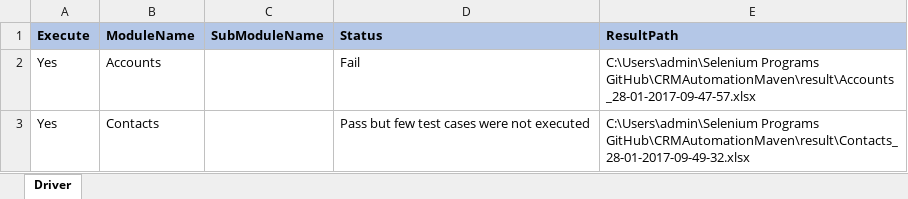
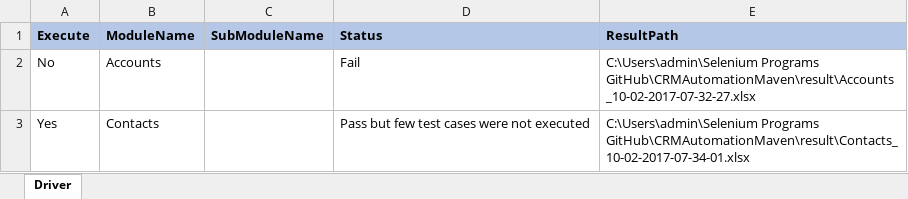
Before and after one commit to sivaram-khandrika/CRMAutomationMaven, an Excel workbook: CRMAutomationMaven/Test Data/Driver.xlsx, sheet Driver, drawn as a sheet; values as stored, in another font and other column widths than the file's, no borders; the diff names each change by its address in the sheet, - before the commit and + after, or states it on an @@ line.

```diff
--- a/CRMAutomationMaven/Test Data/Driver.xlsx (sheet Driver)
+++ b/CRMAutomationMaven/Test Data/Driver.xlsx (sheet Driver)
-A2 (Execute): Yes
+A2 (Execute): No
-E2 (ResultPath): C:\Users\admin\Selenium Programs GitHub\CRMAutomationMaven\result\Accounts_28-01-2017-09-47-57.xlsx
+E2 (ResultPath): C:\Users\admin\Selenium Programs GitHub\CRMAutomationMaven\result\Accounts_10-02-2017-07-32-27.xlsx
-E3 (ResultPath): C:\Users\admin\Selenium Programs GitHub\CRMAutomationMaven\result\Contacts_28-01-2017-09-49-32.xlsx
+E3 (ResultPath): C:\Users\admin\Selenium Programs GitHub\CRMAutomationMaven\result\Contacts_10-02-2017-07-34-01.xlsx
```
Also changed, not shown: CRMAutomationMaven/Test Data/Accounts.xlsx, CRMAutomationMaven/Test Data/Contacts.xlsx.
